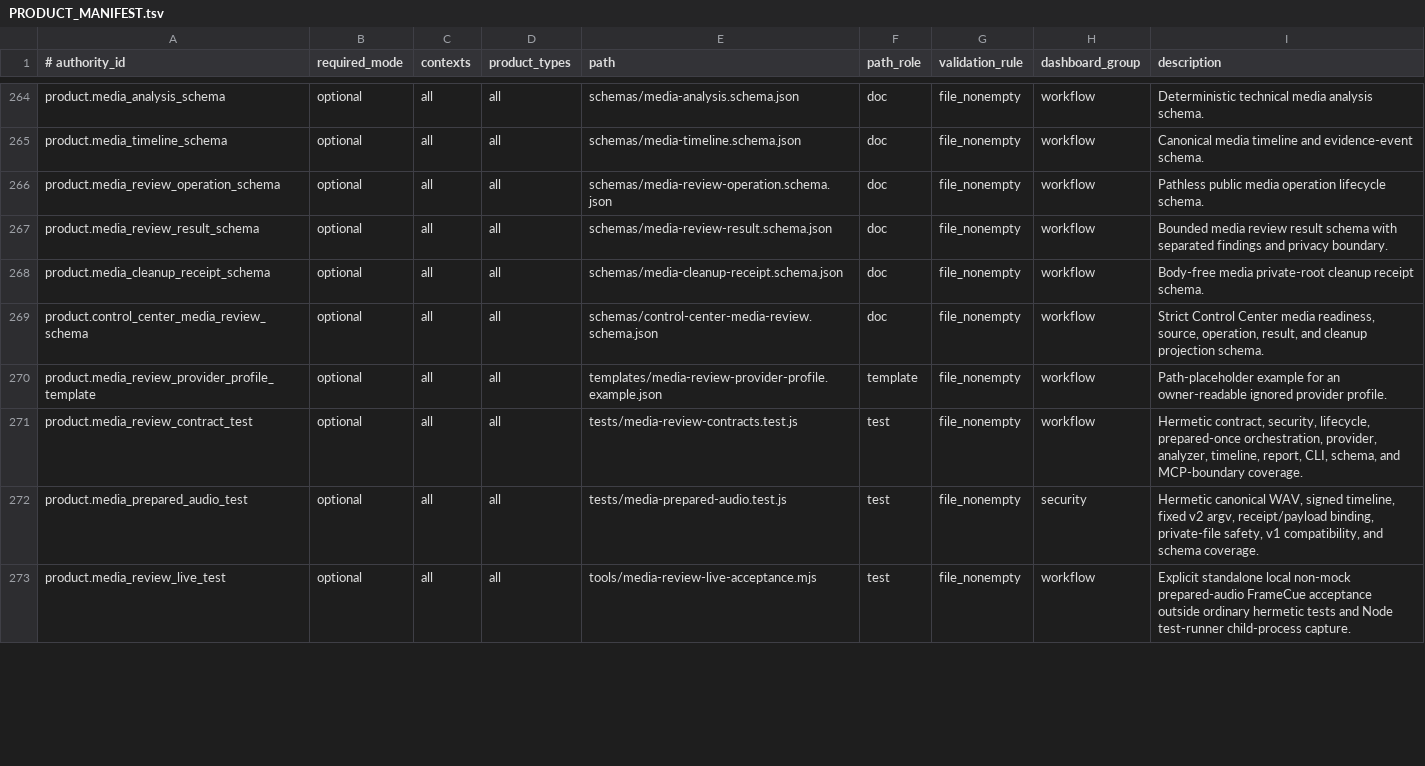
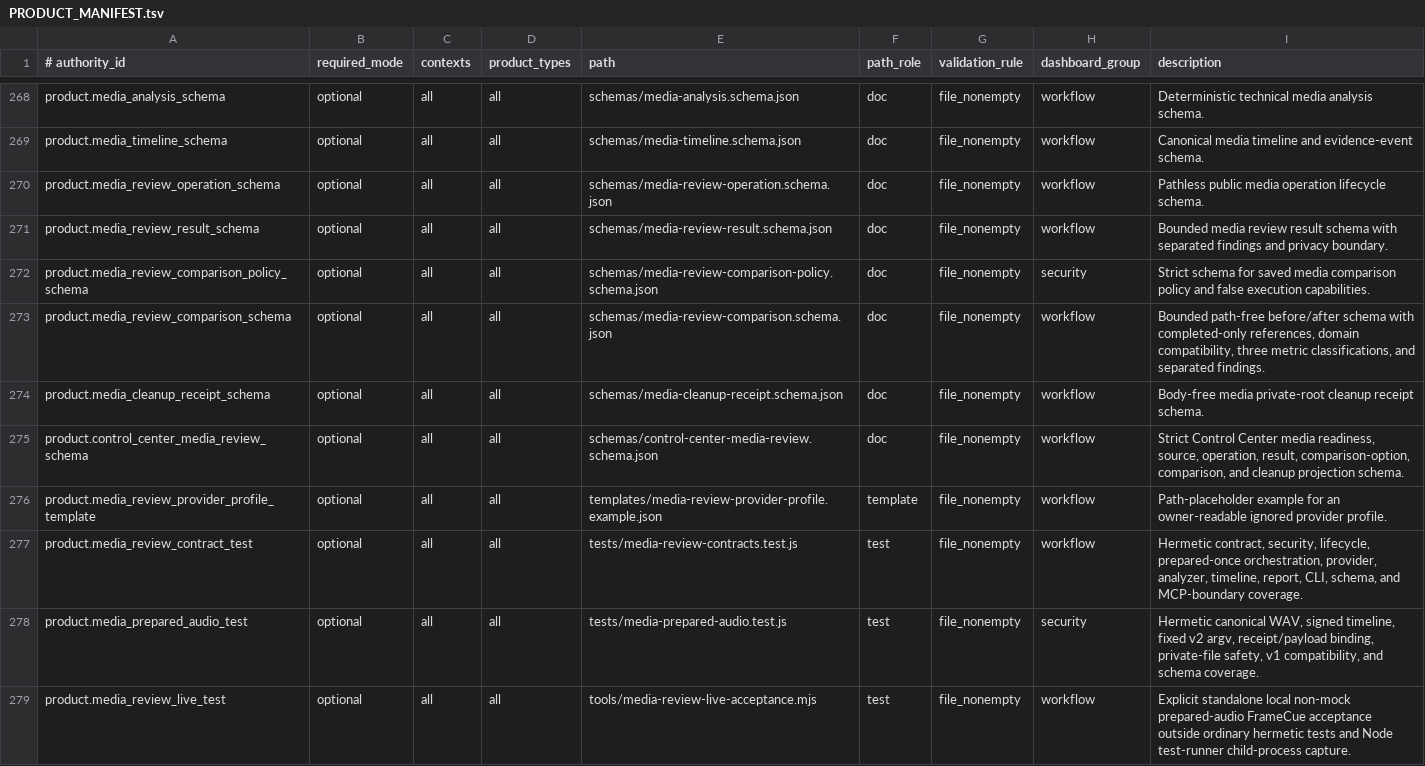
Before and after one commit to xxxMasahiro/trace-cue, a TSV file: ops/PRODUCT_MANIFEST.tsv, drawn as a sheet; only a part is shown, gaps mark what is left out; the diff covers the shown part only.

Commit message:
feat: compare saved media reviews

```diff
--- a/ops/PRODUCT_MANIFEST.tsv
+++ b/ops/PRODUCT_MANIFEST.tsv
@@ -267,4 +271,6 @@ product.media_review_operation_schema	optional	all	all	schemas/media-review-oper
 product.media_review_result_schema	optional	all	all	schemas/media-review-result.schema.json	doc	file_nonempty	workflow	Bounded media review result schema with separated findings and privacy boundary.
+product.media_review_comparison_policy_schema	optional	all	all	schemas/media-review-comparison-policy.schema.json	doc	file_nonempty	security	Strict schema for saved media comparison policy and false execution capabilities.
+product.media_review_comparison_schema	optional	all	all	schemas/media-review-comparison.schema.json	doc	file_nonempty	workflow	Bounded path-free before/after schema with completed-only references, domain compatibility, three metric classifications, and separated findings.
 product.media_cleanup_receipt_schema	optional	all	all	schemas/media-cleanup-receipt.schema.json	doc	file_nonempty	workflow	Body-free media private-root cleanup receipt schema.
-product.control_center_media_review_schema	optional	all	all	schemas/control-center-media-review.schema.json	doc	file_nonempty	workflow	Strict Control Center media readiness, source, operation, result, and cleanup projection schema.
+product.control_center_media_review_schema	optional	all	all	schemas/control-center-media-review.schema.json	doc	file_nonempty	workflow	Strict Control Center media readiness, source, operation, result, comparison-option, comparison, and cleanup projection schema.
 product.media_review_provider_profile_template	optional	all	all	templates/media-review-provider-profile.example.json	template	file_nonempty	workflow	Path-placeholder example for an owner-readable ignored provider profile.
```
Also changed, not shown: 4 added rows and 2 edited cells elsewhere in this file, ops/DESIGN_SYSTEM_MANIFEST.tsv, ops/SECURITY_MANIFEST.tsv, 38 other files.
